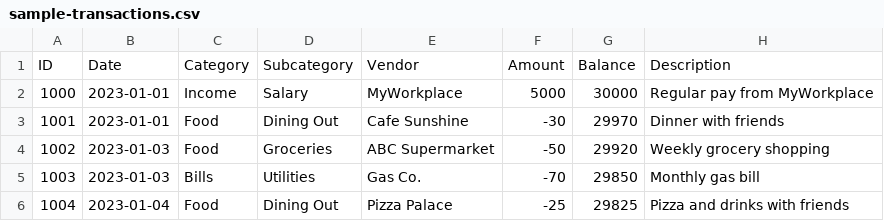
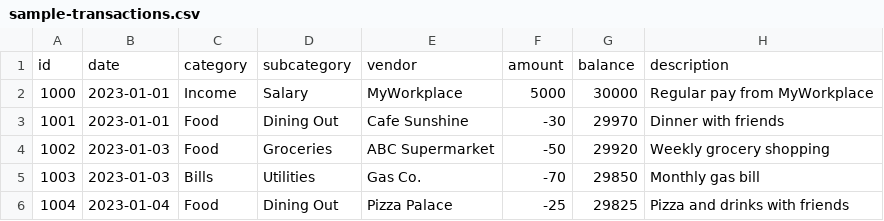
Before and after one commit to squirrels-analytics/squirrels, a CSV file: database_elt/expenses/sample-transactions.csv, drawn as a sheet; only a part is shown; removed rows and columns are numbered as before the commit, all else as after; the diff names each change by its address in the sheet, - before the commit and + after, or states it on an @@ line.

Commit message:
Refactored Squirrels UI to compiled React project
* Change column names for init example to lower case

* Rename "seattle_weather.db" to "weather.db"

* Changed to using React for squirrels UI

* increment version to 0.2.0rc0

```diff
--- a/database_elt/expenses/sample-transactions.csv
+++ b/database_elt/expenses/sample-transactions.csv
-row 1: ID | Date | Category | Subcategory | Vendor | Amount | Balance | Description
+row 1: id | date | category | subcategory | vendor | amount | balance | description
```
Also changed, not shown: 40 other files.
